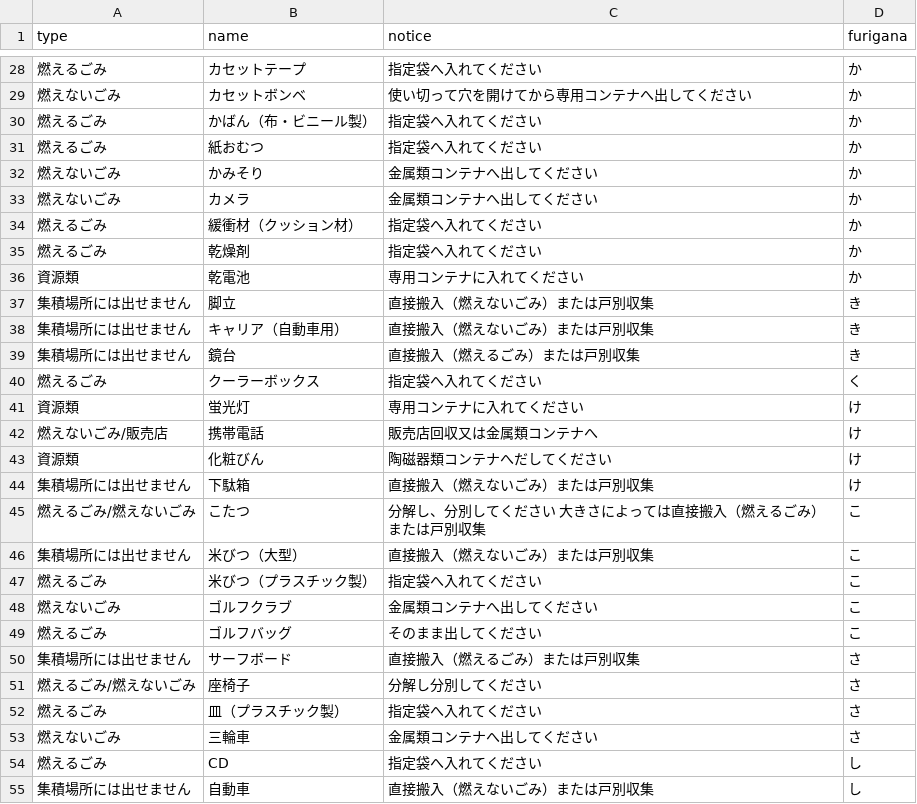
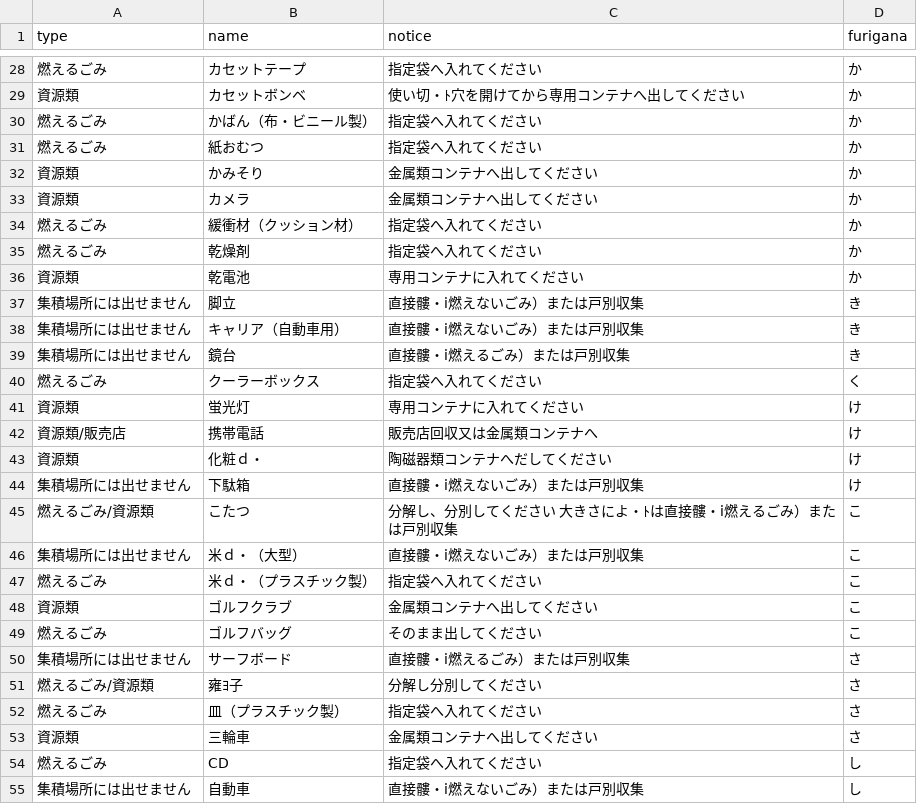
Before and after one commit to shimasho/5374, a CSV file: data/target.csv, drawn as a sheet; only a part is shown, gaps mark what is left out; the diff covers the shown part only; the diff names each change by its address in the sheet, - before the commit and + after, or states it on an @@ line.

```diff
--- a/data/target.csv
+++ b/data/target.csv
-A29 (type): 燃えないごみ
+A29 (type): 資源類
-C29 (notice): 使い切って穴を開けてから専用コンテナへ出してください
+C29 (notice): 使い切・ﾄ穴を開けてから専用コンテナへ出してください
-A32:A33 (type): 燃えないごみ
+A32:A33 (type): 資源類
-C37:C38 (notice): 直接搬入（燃えないごみ）または戸別収集
+C37:C38 (notice): 直接髏・i燃えないごみ）または戸別収集
-C39 (notice): 直接搬入（燃えるごみ）または戸別収集
+C39 (notice): 直接髏・i燃えるごみ）または戸別収集
-A42 (type): 燃えないごみ/販売店
+A42 (type): 資源類/販売店
-B43 (name): 化粧びん
+B43 (name): 化粧ｄ・
-C44 (notice): 直接搬入（燃えないごみ）または戸別収集
+C44 (notice): 直接髏・i燃えないごみ）または戸別収集
-A45 (type): 燃えるごみ/燃えないごみ
+A45 (type): 燃えるごみ/資源類
-C45 (notice): 分解し、分別してください 大きさによっては直接搬入（燃えるごみ）または戸別収集
+C45 (notice): 分解し、分別してください 大きさによ・ﾄは直接髏・i燃えるごみ）または戸別収集
-B46 (name): 米びつ（大型）
+B46 (name): 米ｄ・（大型）
-C46 (notice): 直接搬入（燃えないごみ）または戸別収集
+C46 (notice): 直接髏・i燃えないごみ）または戸別収集
-B47 (name): 米びつ（プラスチック製）
+B47 (name): 米ｄ・（プラスチック製）
-A48 (type): 燃えないごみ
+A48 (type): 資源類
-C50 (notice): 直接搬入（燃えるごみ）または戸別収集
+C50 (notice): 直接髏・i燃えるごみ）または戸別収集
-A51 (type): 燃えるごみ/燃えないごみ
+A51 (type): 燃えるごみ/資源類
-B51 (name): 座椅子
+B51 (name): 雍ﾖ子
-A53 (type): 燃えないごみ
+A53 (type): 資源類
-C55 (notice): 直接搬入（燃えないごみ）または戸別収集
+C55 (notice): 直接髏・i燃えないごみ）または戸別収集
```
Also changed, not shown: 84 edited cells elsewhere in this file.
